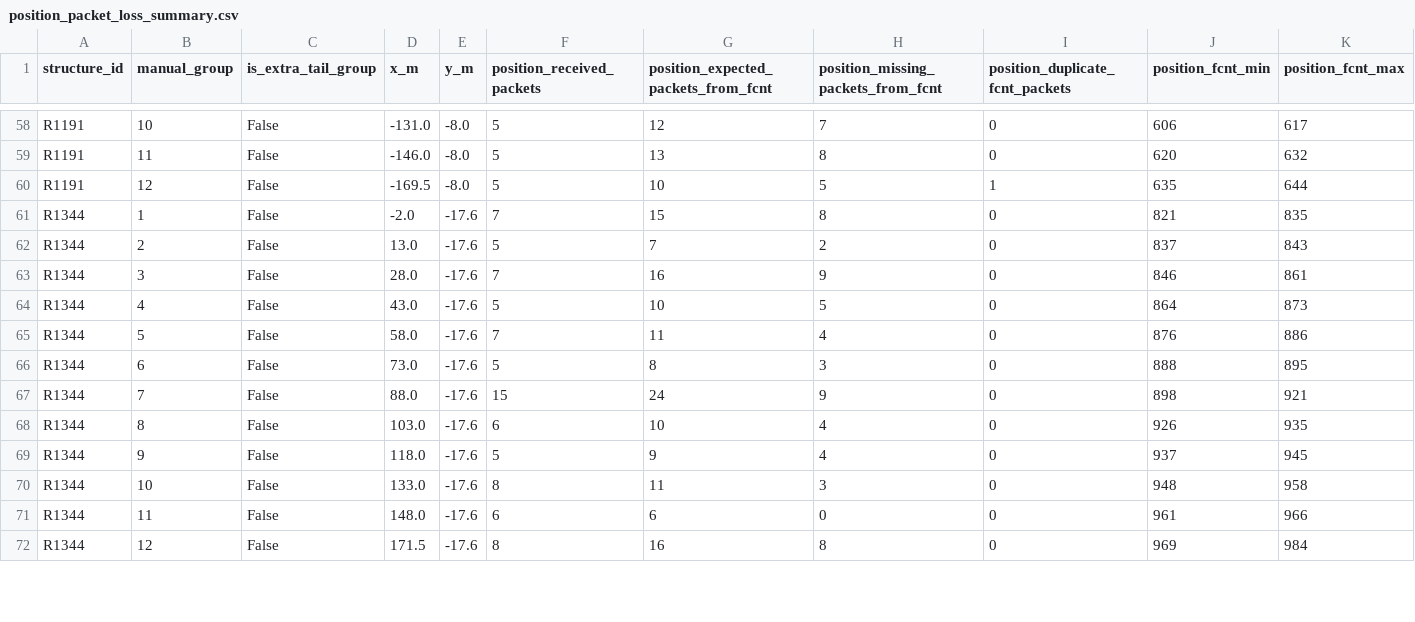
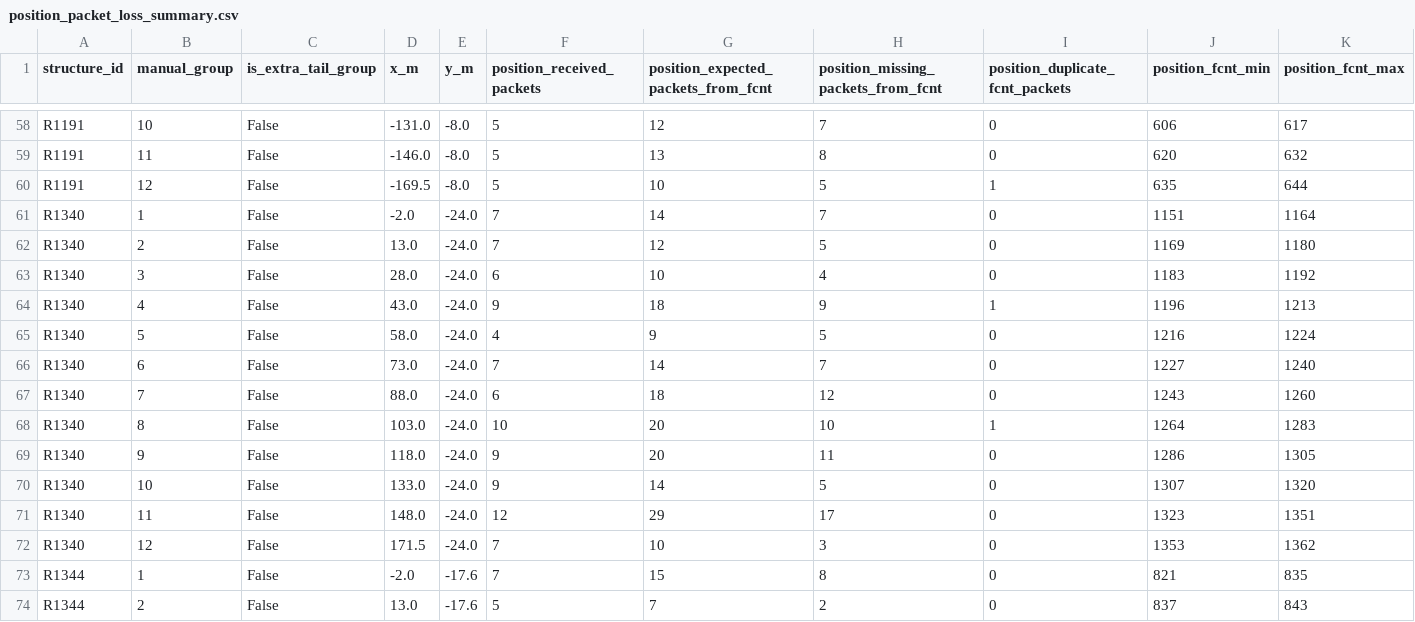
Before and after one commit to Andresfgomez970/LorawanPlacement, a CSV file: outputs/tests_gh_25_06/position_packet_loss_summary.csv, drawn as a sheet; only a part is shown, gaps mark what is left out; the shorter side is filled out with more unchanged rows; rows hold the shown columns only; the diff names each change by its address in the sheet, - before the commit and + after, or states it on an @@ line.

```diff
--- a/outputs/tests_gh_25_06/position_packet_loss_summary.csv
+++ b/outputs/tests_gh_25_06/position_packet_loss_summary.csv
+row 61: R1340 | 1 | False | -2.0 | -24.0 | 7 | 14 | 7 | 0 | 1151 | 1164
+row 62: R1340 | 2 | False | 13.0 | -24.0 | 7 | 12 | 5 | 0 | 1169 | 1180
+row 63: R1340 | 3 | False | 28.0 | -24.0 | 6 | 10 | 4 | 0 | 1183 | 1192
+row 64: R1340 | 4 | False | 43.0 | -24.0 | 9 | 18 | 9 | 1 | 1196 | 1213
+row 65: R1340 | 5 | False | 58.0 | -24.0 | 4 | 9 | 5 | 0 | 1216 | 1224
+row 66: R1340 | 6 | False | 73.0 | -24.0 | 7 | 14 | 7 | 0 | 1227 | 1240
+row 67: R1340 | 7 | False | 88.0 | -24.0 | 6 | 18 | 12 | 0 | 1243 | 1260
+row 68: R1340 | 8 | False | 103.0 | -24.0 | 10 | 20 | 10 | 1 | 1264 | 1283
+row 69: R1340 | 9 | False | 118.0 | -24.0 | 9 | 20 | 11 | 0 | 1286 | 1305
+row 70: R1340 | 10 | False | 133.0 | -24.0 | 9 | 14 | 5 | 0 | 1307 | 1320
+row 71: R1340 | 11 | False | 148.0 | -24.0 | 12 | 29 | 17 | 0 | 1323 | 1351
+row 72: R1340 | 12 | False | 171.5 | -24.0 | 7 | 10 | 3 | 0 | 1353 | 1362
```
Also changed, not shown: 19 other files.
